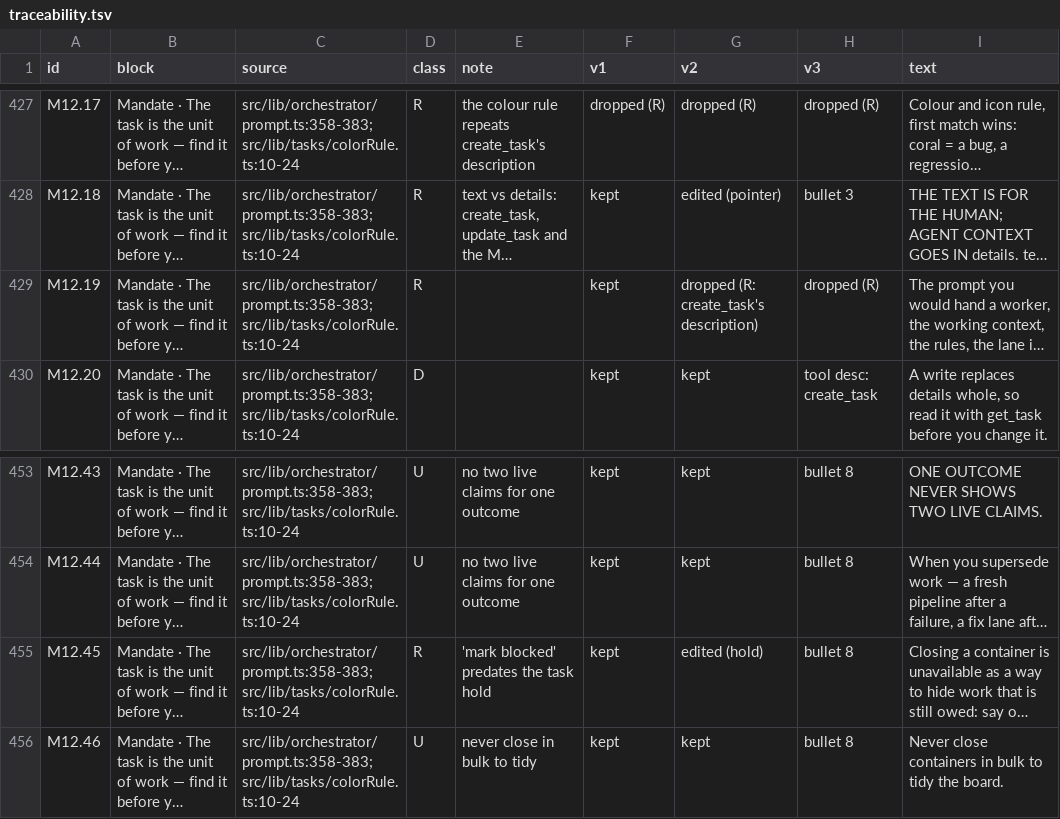
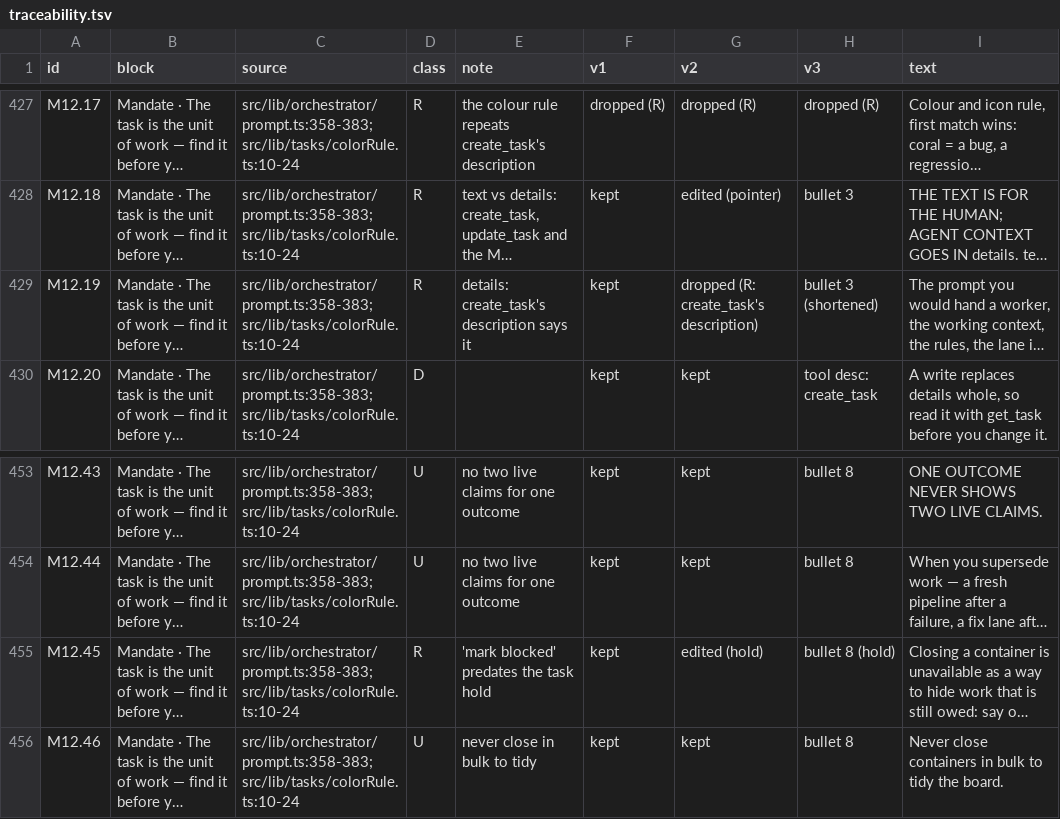
Before and after one commit to Latand/delegatus, a TSV file: docs/design/role-prompts-rewrite/traceability.tsv, drawn as a sheet; only a part is shown, gaps mark what is left out; long unchanged cells end in …; the diff names each change by its address in the sheet, - before the commit and + after, or states it on an @@ line.

```diff
--- a/docs/design/role-prompts-rewrite/traceability.tsv
+++ b/docs/design/role-prompts-rewrite/traceability.tsv
-E429 (note): (empty)
+E429 (note): details: create_task's description says it
-H429 (v3): dropped (R)
+H429 (v3): bullet 3 (shortened)
-H455 (v3): bullet 8
+H455 (v3): bullet 8 (hold)
```
Also changed, not shown: 3 other files.
